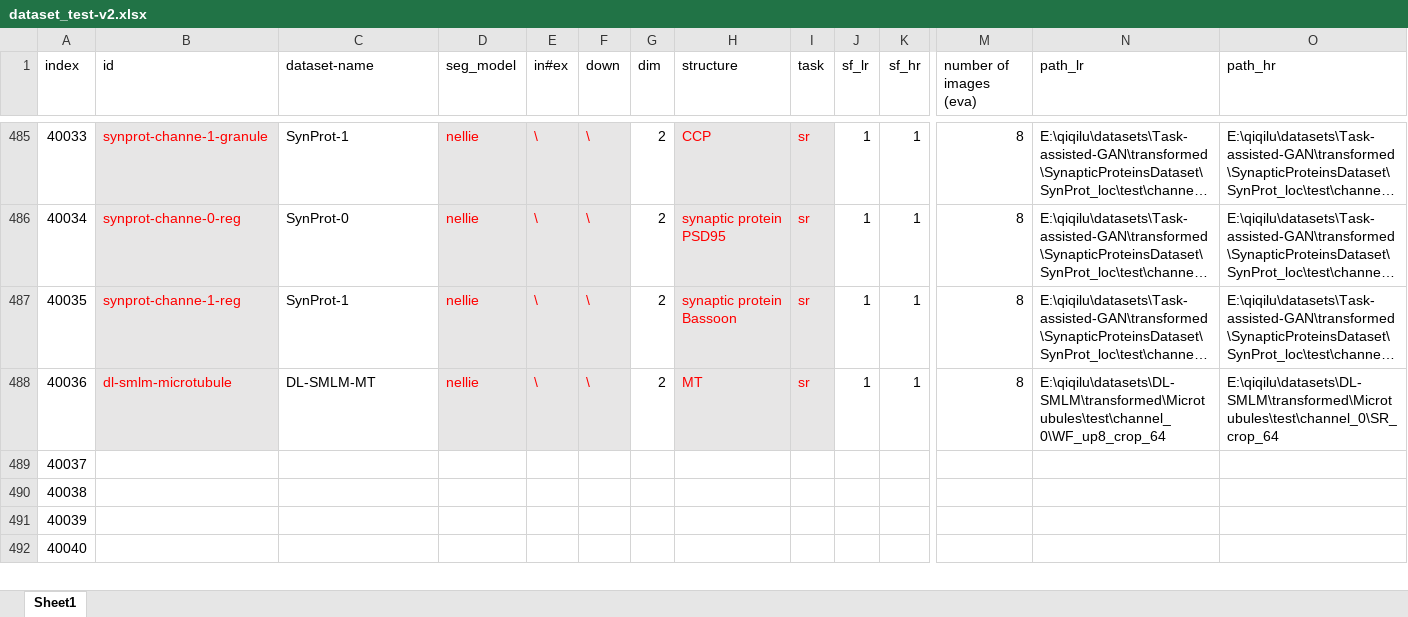
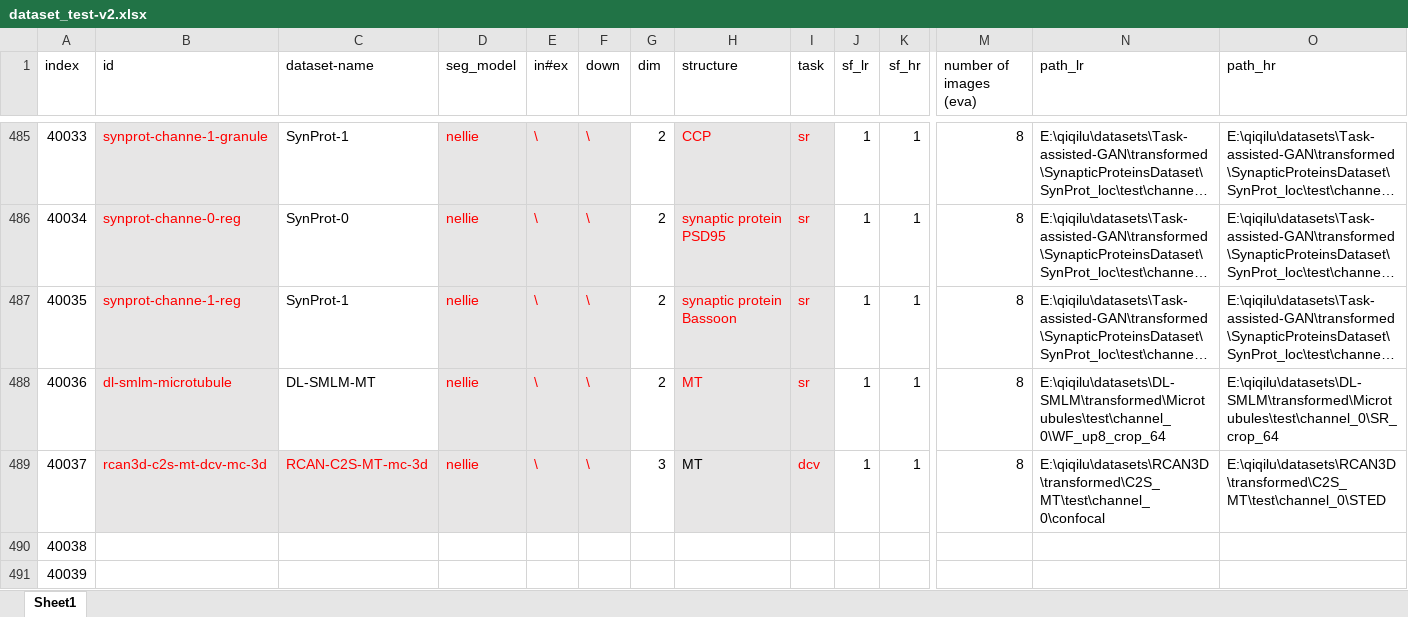
Before and after one commit to qiqi-lu/fluoresfm, an Excel workbook: dataset_test-v2.xlsx, sheet Sheet1, drawn as a sheet; only a part is shown, gaps mark what is left out; the shorter side is filled out with more unchanged rows; long unchanged cells end in …; values as stored, in another font and other column widths than the file's, no borders; conditional formats not drawn; removed rows and columns are numbered as before the commit, all else as after; rows hold the shown columns only; the diff names each change by its address in the sheet, - before the commit and + after, or states it on an @@ line.

```diff
--- a/dataset_test-v2.xlsx (sheet Sheet1)
+++ b/dataset_test-v2.xlsx (sheet Sheet1)
-row 489: 40037
+row 489: 40037 | rcan3d-c2s-mt-dcv-mc-3d | RCAN-C2S-MT-mc-3d | nellie | \ | \ | 3 | MT | dcv | 1 | 1 | 8 | E:\qiqilu\datasets\RCAN3D\transformed\C2S_MT\test\channel_0\confocal | E:\qiqilu\datasets\RCAN3D\transformed\C2S_MT\test\channel_0\STED
```
Also changed, not shown: dataset_train_transformer-v2.xlsx, 5 other files.
